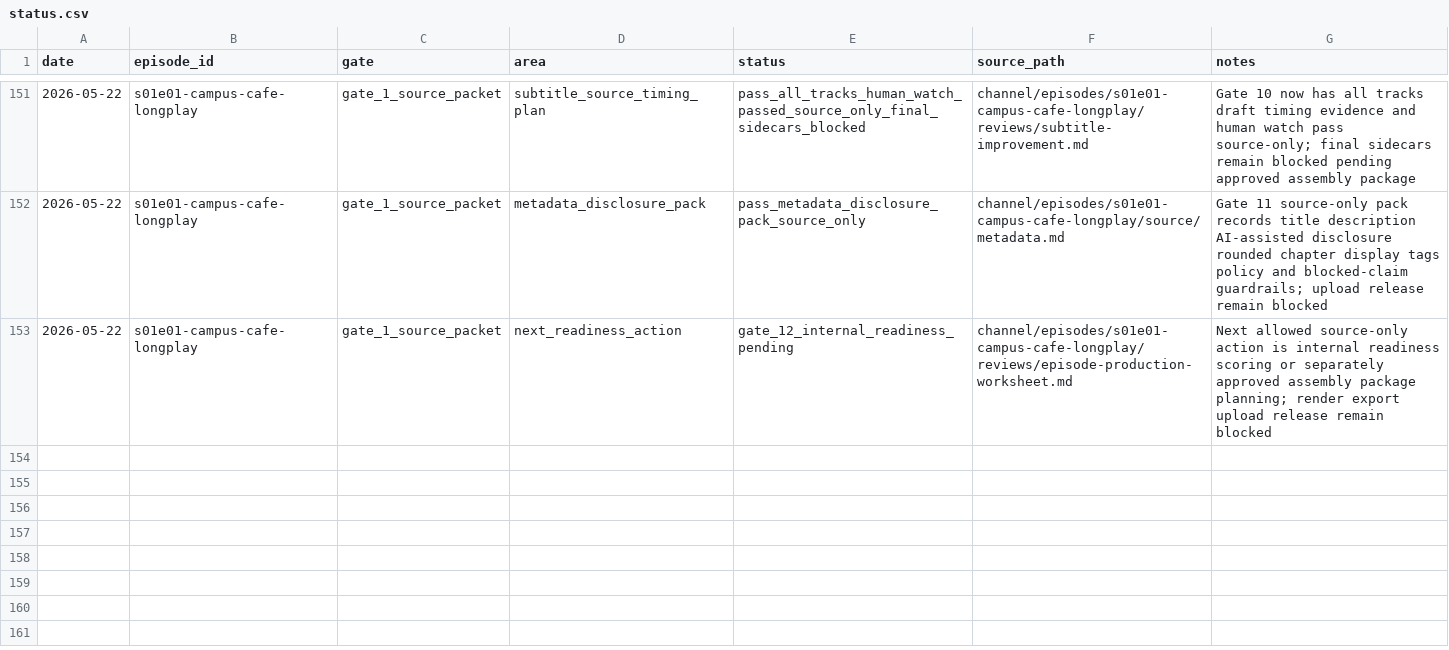
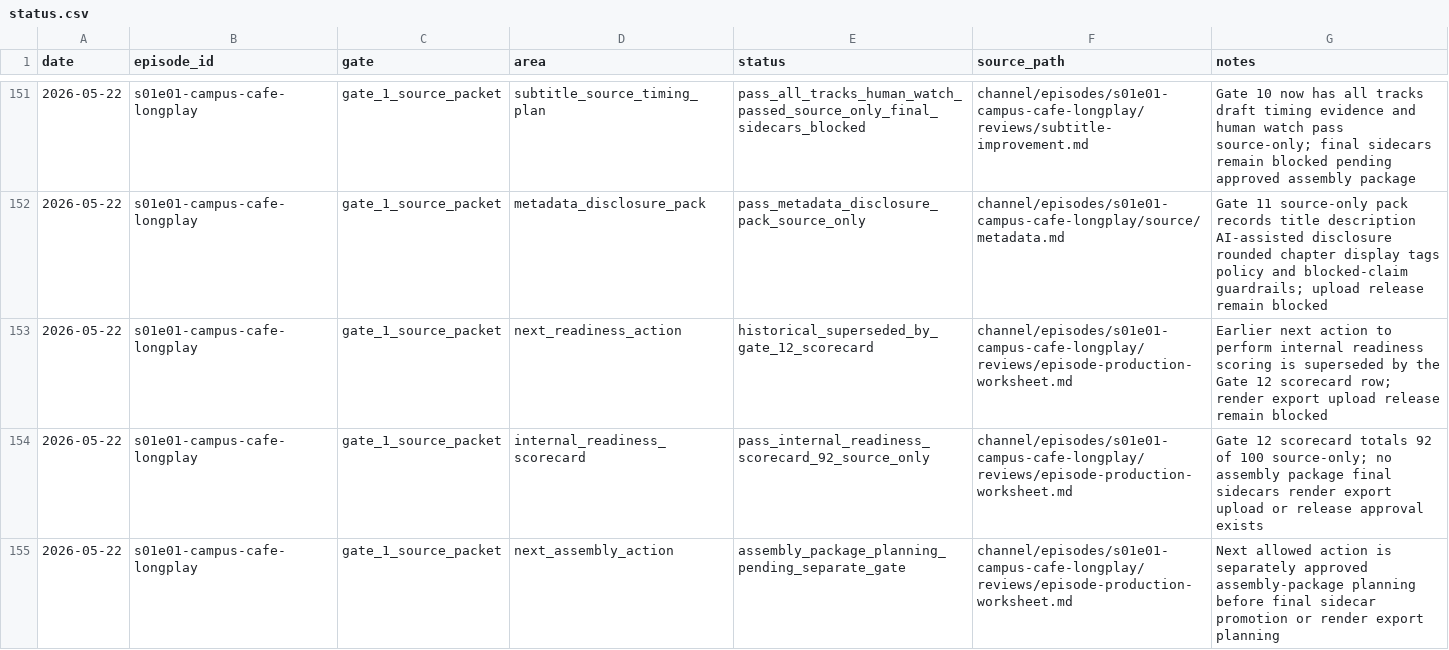
Before and after one commit to myr-air/zodiac-leo, a CSV file: channel/episodes/s01e01-campus-cafe-longplay/tracking/status.csv, drawn as a sheet; only a part is shown, gaps mark what is left out.

Commit message:
Pass S01E01 internal readiness scorecard

```diff
--- a/channel/episodes/s01e01-campus-cafe-longplay/tracking/status.csv
+++ b/channel/episodes/s01e01-campus-cafe-longplay/tracking/status.csv
@@ -152,2 +152,4 @@ date,episode_id,gate,area,status,source_path,notes
 2026-05-22,s01e01-campus-cafe-longplay,gate_1_source_packet,metadata_disclosure_pack,pass_metadata_disclosure_pack_source_only,channel/episodes/s01e01-campus-cafe-longplay/source/metadata.md,Gate 11 source-only pack records title description AI-assisted disclosure rounded chapter display tags policy and blocked-claim guardrails; upload release remain blocked
-2026-05-22,s01e01-campus-cafe-longplay,gate_1_source_packet,next_readiness_action,gate_12_internal_readiness_pending,channel/episodes/s01e01-campus-cafe-longplay/reviews/episode-production-worksheet.md,Next allowed source-only action is internal readiness scoring or separately approved assembly package planning; render export upload release remain blocked
+2026-05-22,s01e01-campus-cafe-longplay,gate_1_source_packet,next_readiness_action,historical_superseded_by_gate_12_scorecard,channel/episodes/s01e01-campus-cafe-longplay/reviews/episode-production-worksheet.md,Earlier next action to perform internal readiness scoring is superseded by the Gate 12 scorecard row; render export upload release remain blocked
+2026-05-22,s01e01-campus-cafe-longplay,gate_1_source_packet,internal_readiness_scorecard,pass_internal_readiness_scorecard_92_source_only,channel/episodes/s01e01-campus-cafe-longplay/reviews/episode-production-worksheet.md,Gate 12 scorecard totals 92 of 100 source-only; no assembly package final sidecars render export upload or release approval exists
+2026-05-22,s01e01-campus-cafe-longplay,gate_1_source_packet,next_assembly_action,assembly_package_planning_pending_separate_gate,channel/episodes/s01e01-campus-cafe-longplay/reviews/episode-production-worksheet.md,Next allowed action is separately approved assembly-package planning before final sidecar promotion or render export planning
```
Also changed, not shown: channel/episodes/s01e01-campus-cafe-longplay/tracking/assets.csv, channel/episodes/s01e01-campus-cafe-longplay/tracking/decisions.csv, 5 other files.
